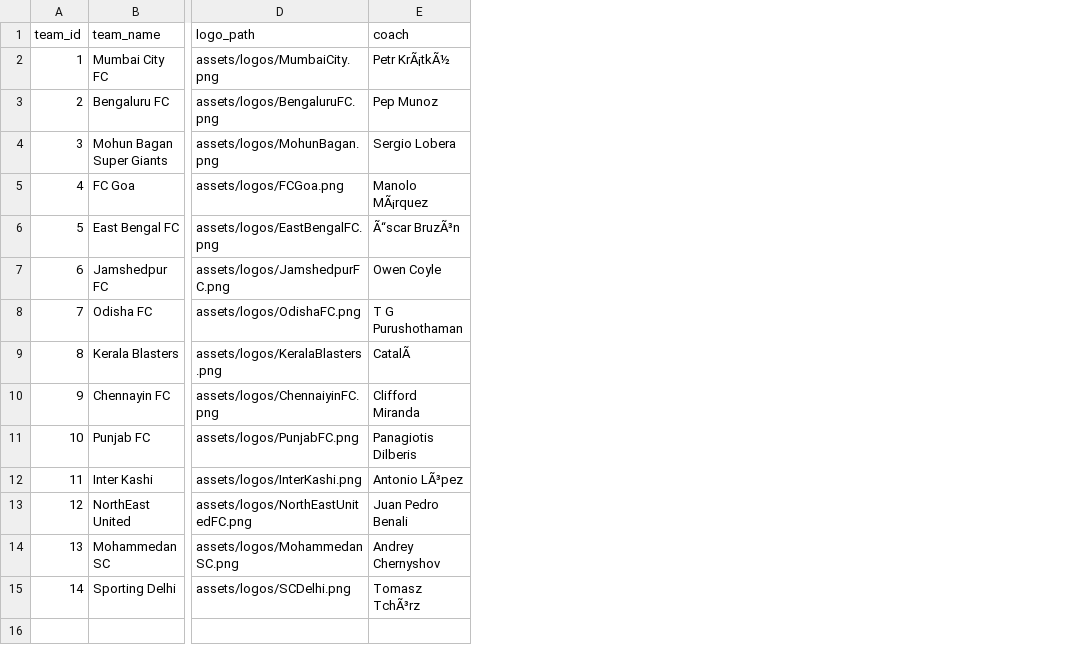
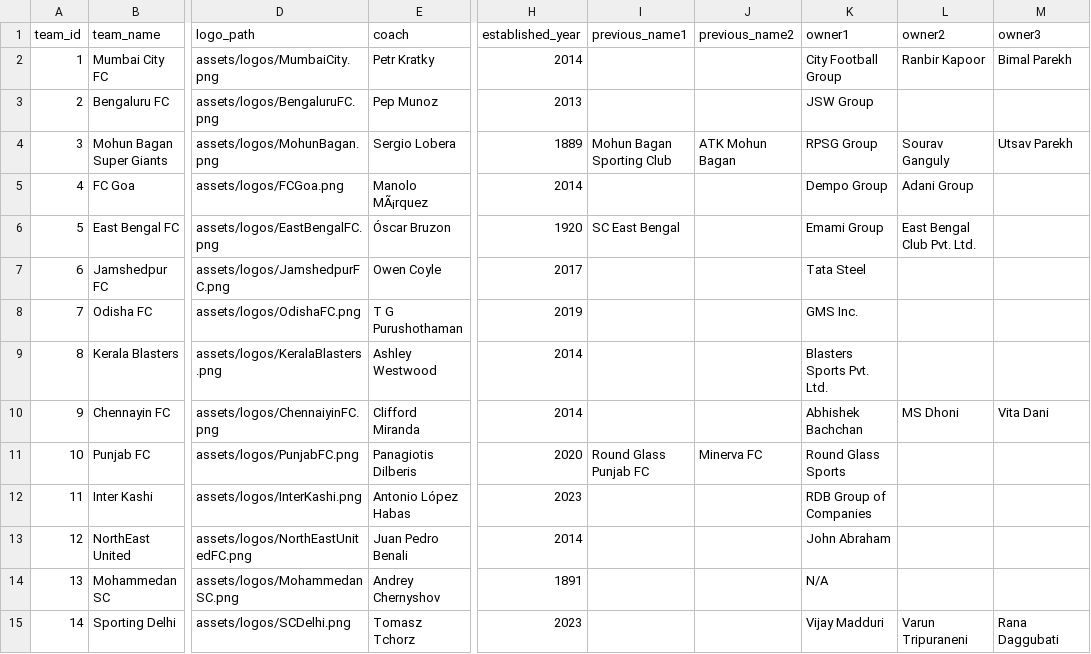
Before and after one commit to SimRaina/IslDashboard, a CSV file: data/teams_valuation.csv, drawn as a sheet; only a part is shown, gaps mark what is left out; the diff names each change by its address in the sheet, - before the commit and + after, or states it on an @@ line.

Commit message:
updated match data 200426

```diff
--- a/data/teams_valuation.csv
+++ b/data/teams_valuation.csv
+column H (established_year), rows 2-15: 2014 | 2013 | 1889 | 2014 | 1920 | 2017 | 2019 | 2014 | 2014 | 2020 | 2023 | 2014 | 1891 | 2023
+column I (previous_name1), rows 4-11: Mohun Bagan Sporting Club |  | SC East Bengal |  |  |  |  | Round Glass Punjab FC
+column J (previous_name2), rows 4-11: ATK Mohun Bagan |  |  |  |  |  |  | Minerva FC
+column K (owner1), rows 2-15: City Football Group | JSW Group | RPSG Group | Dempo Group | Emami Group | Tata Steel | GMS Inc. | Blasters Sports Pvt. Ltd. | Abhishek Bachchan | Round Glass Sports | RDB Group of Companies | John Abraham | N/A | Vijay Madduri
+column L (owner2), rows 2-15: Ranbir Kapoor |  | Sourav Ganguly | Adani Group | East Bengal Club Pvt. Ltd. |  |  |  | MS Dhoni |  |  |  |  | Varun Tripuraneni
+column M (owner3), rows 2-15: Bimal Parekh |  | Utsav Parekh |  |  |  |  |  | Vita Dani |  |  |  |  | Rana Daggubati
-E2 (coach): Petr KrÃ¡tkÃ½
+E2 (coach): Petr Kratky
-E6 (coach): Ã“scar BruzÃ³n
+E6 (coach): Óscar Bruzon
-E9 (coach): CatalÃ
+E9 (coach): Ashley Westwood
-E12 (coach): Antonio LÃ³pez
+E12 (coach): Antonio López Habas
-E15 (coach): Tomasz TchÃ³rz
+E15 (coach): Tomasz Tchorz
```
Also changed, not shown: data/matches.csv.
